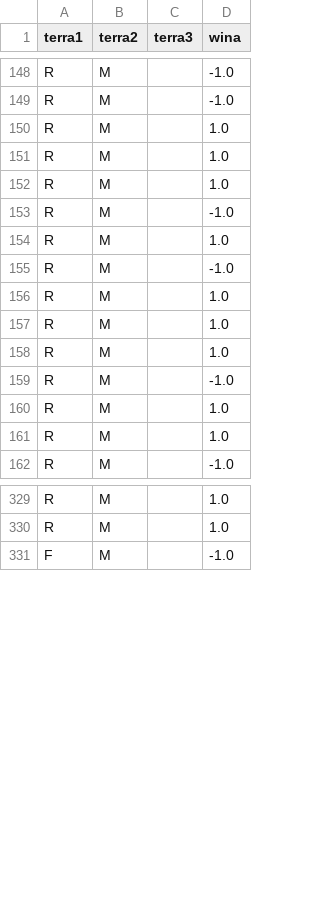
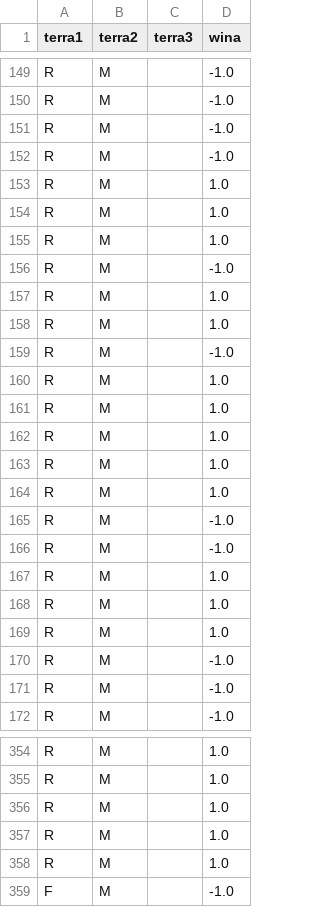
Before and after one commit to TaaviStone/predict-war-outcomes, a CSV file: Graphs/terrain_data.csv, drawn as a sheet; only a part is shown, gaps mark what is left out; the diff covers the shown part only.

```diff
--- a/Graphs/terrain_data.csv
+++ b/Graphs/terrain_data.csv
@@ -149,2 +150,4 @@ R,M,,-1.0
 R,M,,-1.0
+R,M,,-1.0
+R,M,,-1.0
 R,M,,1.0
@@ -154,2 +157,3 @@ R,M,,-1.0
 R,M,,1.0
+R,M,,1.0
 R,M,,-1.0
@@ -158,5 +162,11 @@ R,M,,1.0
 R,M,,1.0
+R,M,,1.0
+R,M,,1.0
 R,M,,-1.0
+R,M,,-1.0
 R,M,,1.0
 R,M,,1.0
+R,M,,1.0
+R,M,,-1.0
+R,M,,-1.0
 R,M,,-1.0
@@ -330,2 +355,5 @@ R,M,,1.0
 R,M,,1.0
+R,M,,1.0
+R,M,,1.0
+R,M,,1.0
 F,M,,-1.0
```
Also changed, not shown: 44 added rows and 10 moved rows elsewhere in this file, Graphs/aerialSuper_data.csv, Graphs/surprise_data.csv, 5 other files.
